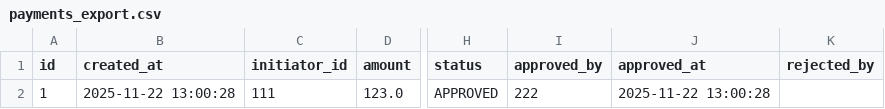
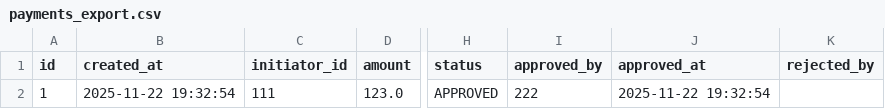
Before and after one commit to NeilNemir/botprojectok, a CSV file: payments_export.csv, drawn as a sheet; only a part is shown, gaps mark what is left out; the diff names each change by its address in the sheet, - before the commit and + after, or states it on an @@ line.

```diff
--- a/payments_export.csv
+++ b/payments_export.csv
-B2 (created_at): 2025-11-22 13:00:28
+B2 (created_at): 2025-11-22 19:32:54
-J2 (approved_at): 2025-11-22 13:00:28
+J2 (approved_at): 2025-11-22 19:32:54
```
Also changed, not shown: 6 other files.
